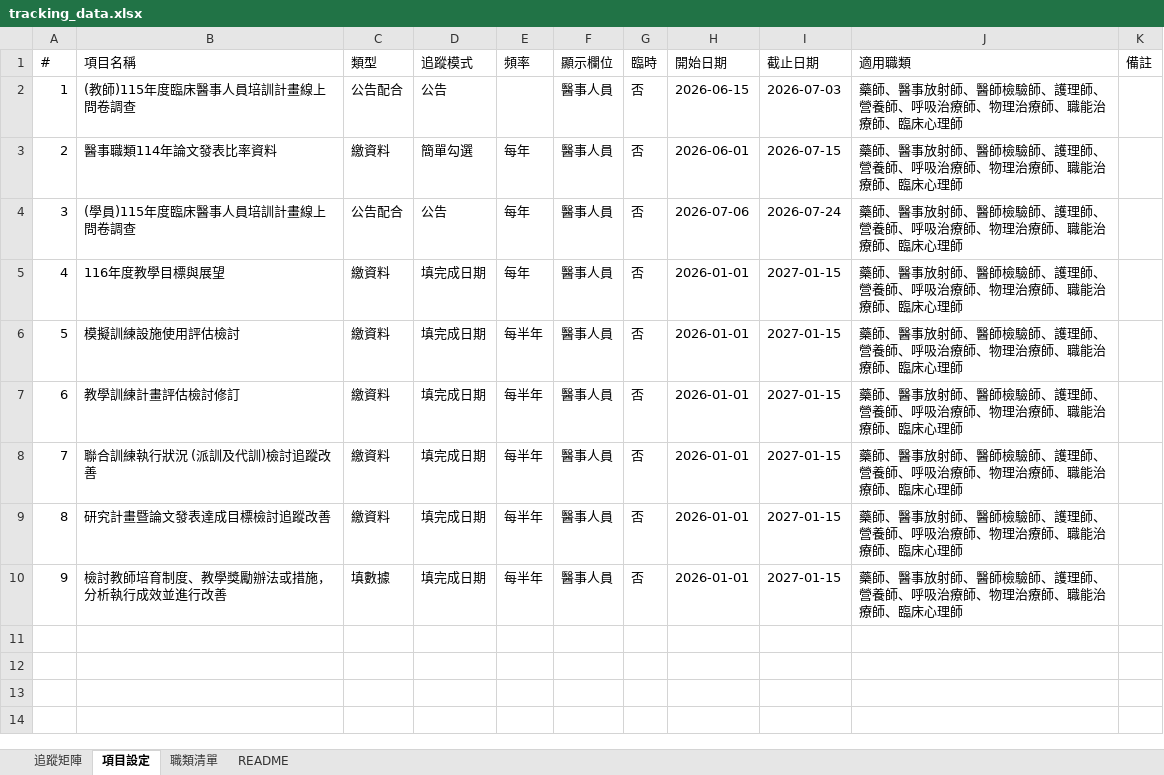
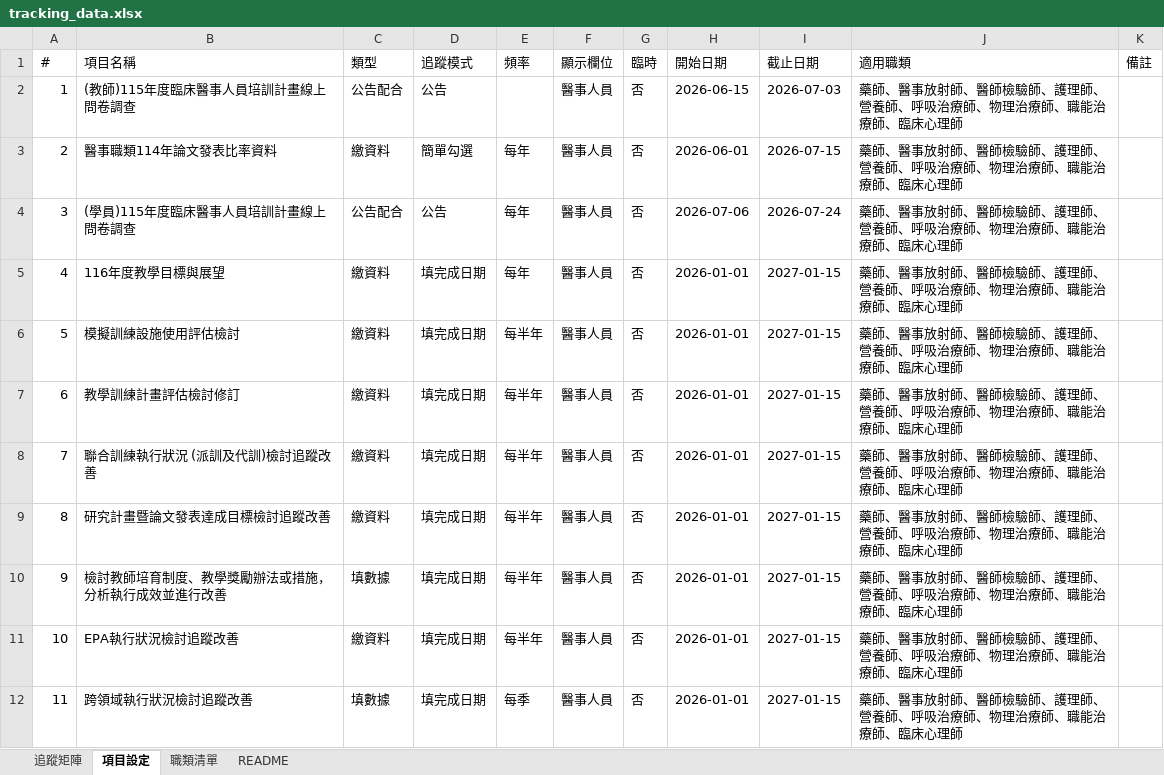
Before and after one commit to jmmvudci/teaching-tracking, an Excel workbook: tracking_data.xlsx, sheet 項目設定, drawn as a sheet; values as stored, in another font and other column widths than the file's, no borders; the diff names each change by its address in the sheet, - before the commit and + after, or states it on an @@ line.

```diff
--- a/tracking_data.xlsx (sheet 項目設定)
+++ b/tracking_data.xlsx (sheet 項目設定)
+row 11: 10 | EPA執行狀況檢討追蹤改善 | 繳資料 | 填完成日期 | 每半年 | 醫事人員 | 否 | 2026-01-01 | 2027-01-15 | 藥師、醫事放射師、醫師檢驗師、護理師、營養師、呼吸治療師、物理治療師、職能治療師、臨床心理師
+row 12: 11 | 跨領域執行狀況檢討追蹤改善 | 填數據 | 填完成日期 | 每季 | 醫事人員 | 否 | 2026-01-01 | 2027-01-15 | 藥師、醫事放射師、醫師檢驗師、護理師、營養師、呼吸治療師、物理治療師、職能治療師、臨床心理師
```
Also changed, not shown: sheet 追蹤矩陣, sheet README.
